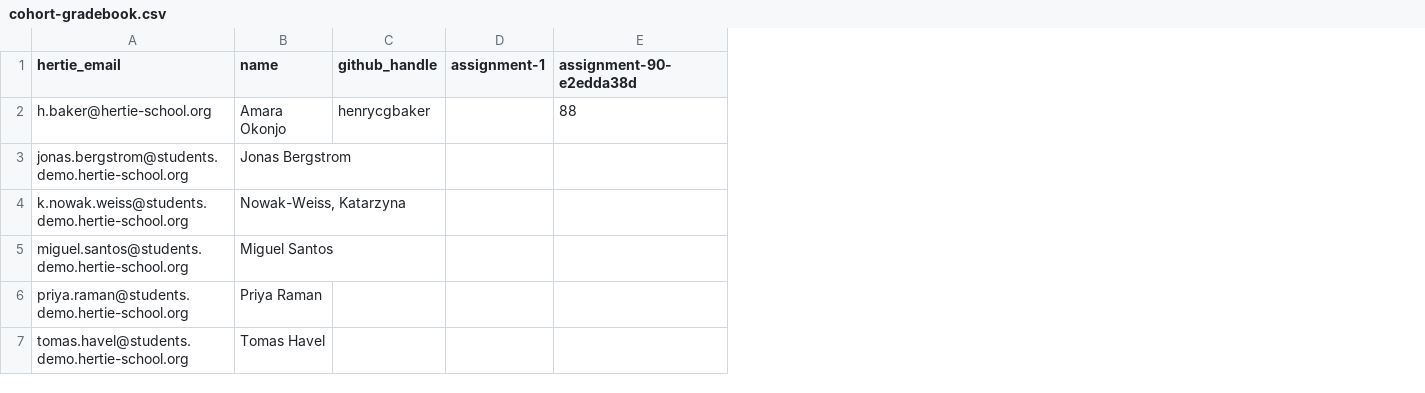
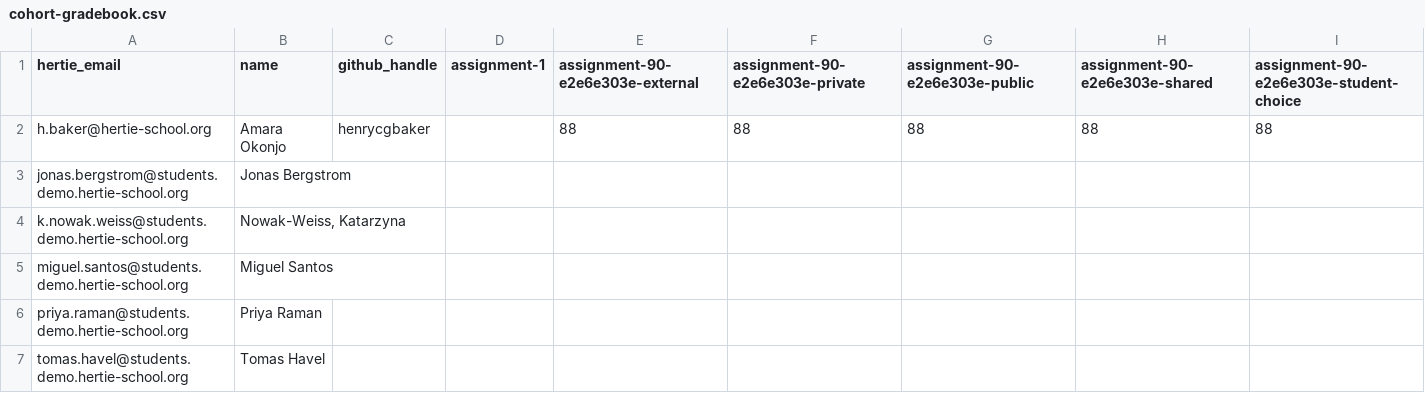
Before and after one commit to hertie-dsl-demo-f2026/classroom-config, a CSV file: cohort-gradebook.csv, drawn as a sheet; the diff names each change by its address in the sheet, - before the commit and + after, or states it on an @@ line.

Commit message:
grades: distribute (1 comment(s), 1 gradebook(s), 0 email(s))

```diff
--- a/cohort-gradebook.csv
+++ b/cohort-gradebook.csv
+column F (assignment-90-e2e6e303e-private), row 2: 88
+column G (assignment-90-e2e6e303e-public), row 2: 88
+column H (assignment-90-e2e6e303e-shared), row 2: 88
+column I, rows 1-2: assignment-90-e2e6e303e-student-choice | 88
-E1: assignment-90-e2edda38d
+E1: assignment-90-e2e6e303e-external
```
Also changed, not shown: gradebook/distributed.csv.
